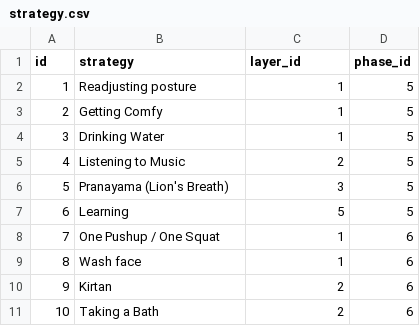
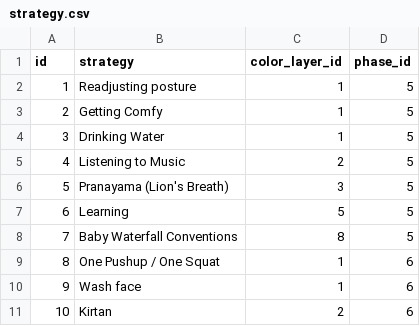
Before and after one commit to Geoffe-Ga/WavelengthWatch, a CSV file: backend/tools/data/strategy.csv, drawn as a sheet; only a part is shown; the shorter side is filled out with more unchanged rows; addresses are those after the commit; the diff covers the shown part only; the diff names each change by its address in the sheet, - before the commit and + after, or states it on an @@ line.

Commit message:
feat: refactor layer_id into color_layer_id for clarity

```diff
--- a/backend/tools/data/strategy.csv
+++ b/backend/tools/data/strategy.csv
-C1: layer_id
+C1: color_layer_id
+row 8: 7 | Baby Waterfall Conventions | 8 | 5
@@ column A (id) renumbered from row 9 down @@
```
Also changed, not shown: 4 added rows, 2 removed rows and 9 edited cells elsewhere in this file, 16 other files.
